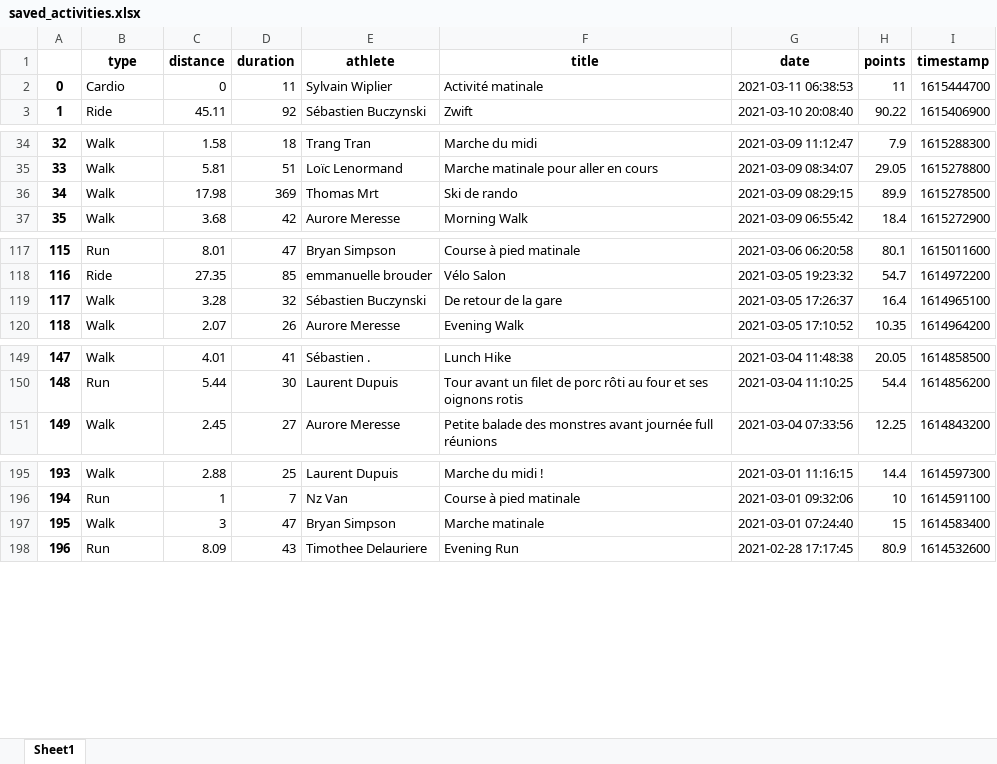
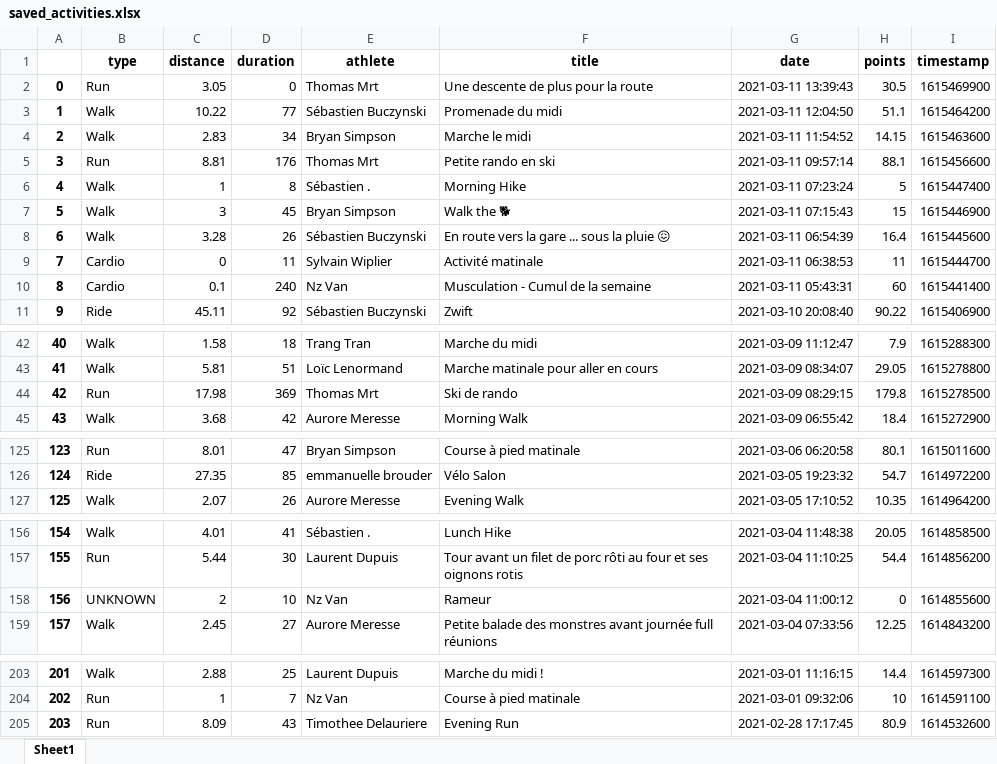
Before and after one commit to bcmb78/bcmb-site-hugo, an Excel workbook: content/defi/saved_activities.xlsx, sheet Sheet1, drawn as a sheet; only a part is shown, gaps mark what is left out; values as stored, in another font and other column widths than the file's, no borders; removed rows and columns are numbered as before the commit, all else as after; the diff covers the shown part only; the diff names each change by its address in the sheet, - before the commit and + after, or states it on an @@ line.

```diff
--- a/content/defi/saved_activities.xlsx (sheet Sheet1)
+++ b/content/defi/saved_activities.xlsx (sheet Sheet1)
+row 2: 0 | Run | 3.05 | 0 | Thomas Mrt | Une descente de plus pour la route | 2021-03-11 13:39:43 | 30.5 | 1615469900
+row 3: 1 | Walk | 10.22 | 77 | Sébastien Buczynski | Promenade du midi | 2021-03-11 12:04:50 | 51.1 | 1615464200
+row 4: 2 | Walk | 2.83 | 34 | Bryan Simpson | Marche le midi | 2021-03-11 11:54:52 | 14.15 | 1615463600
+row 5: 3 | Run | 8.81 | 176 | Thomas Mrt | Petite rando en ski | 2021-03-11 09:57:14 | 88.1 | 1615456600
+row 6: 4 | Walk | 1 | 8 | Sébastien . | Morning Hike | 2021-03-11 07:23:24 | 5 | 1615447400
+row 7: 5 | Walk | 3 | 45 | Bryan Simpson | Walk the 🐕 | 2021-03-11 07:15:43 | 15 | 1615446900
+row 8: 6 | Walk | 3.28 | 26 | Sébastien Buczynski | En route vers la gare ... sous la pluie 😖 | 2021-03-11 06:54:39 | 16.4 | 1615445600
@@ column A renumbered from row 9 down @@
+row 10: 8 | Cardio | 0.1 | 240 | Nz Van | Musculation - Cumul de la semaine | 2021-03-11 05:43:31 | 60 | 1615441400
-B44 (type): Walk
+B44 (type): Run
-H44 (points): 89.9
+H44 (points): 179.8
-row 119: 117 | Walk | 3.28 | 32 | Sébastien Buczynski | De retour de la gare | 2021-03-05 17:26:37 | 16.4 | 1614965100
+row 158: 156 | UNKNOWN | 2 | 10 | Nz Van | Rameur | 2021-03-04 11:00:12 | 0 | 1614855600
-row 197: 195 | Walk | 3 | 47 | Bryan Simpson | Marche matinale | 2021-03-01 07:24:40 | 15 | 1614583400
```
Also changed, not shown: 7 edited cells elsewhere in this sheet, content/defi/equipes.xlsx, 3 other files.
